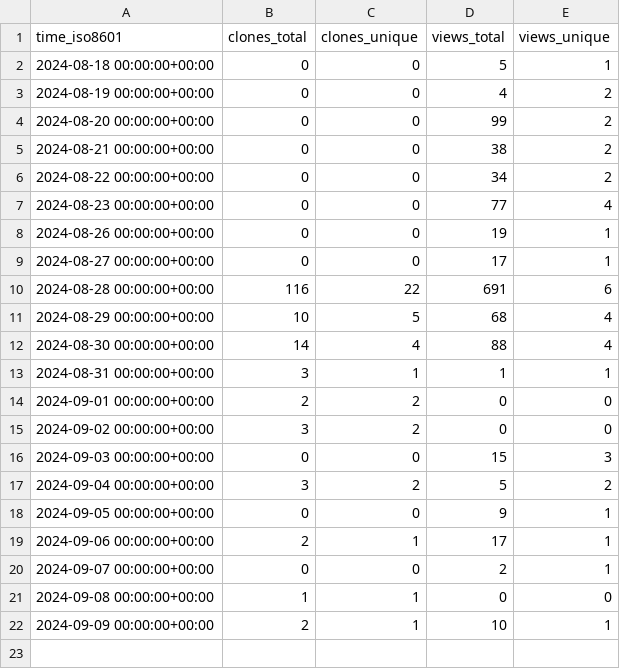
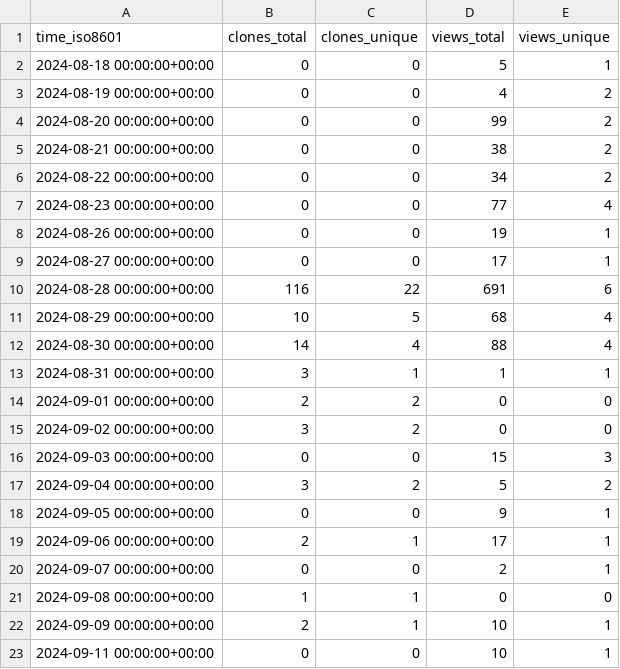
Before and after one commit to ulfsri/firepydaq, a CSV file: ulfsri/firepydaq/ghrs-data/views_clones_aggregate.csv, drawn as a sheet; the diff names each change by its address in the sheet, - before the commit and + after, or states it on an @@ line.

```diff
--- a/ulfsri/firepydaq/ghrs-data/views_clones_aggregate.csv
+++ b/ulfsri/firepydaq/ghrs-data/views_clones_aggregate.csv
+row 23: 2024-09-11 00:00:00+00:00 | 0 | 0 | 10 | 1
```
Also changed, not shown: 1 other file.
